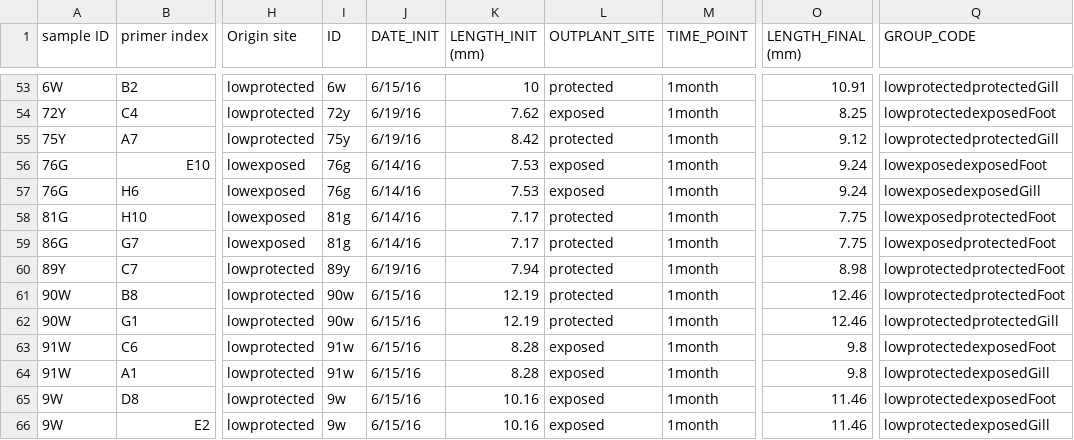
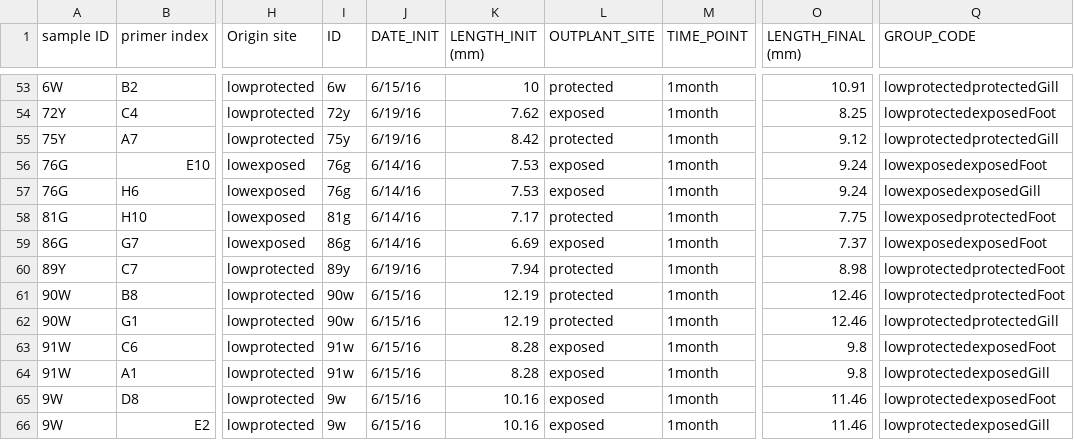
Before and after one commit to qitingcai/mytilus_methylation_2025, a CSV file: Data/full_sample.csv, drawn as a sheet; only a part is shown, gaps mark what is left out; the diff names each change by its address in the sheet, - before the commit and + after, or states it on an @@ line.

```diff
--- a/Data/full_sample.csv
+++ b/Data/full_sample.csv
-I59 (ID): 81g
+I59 (ID): 86g
-K59 (LENGTH_INIT (mm)): 7.17
+K59 (LENGTH_INIT (mm)): 6.69
-L59 (OUTPLANT_SITE): protected
+L59 (OUTPLANT_SITE): exposed
-O59 (LENGTH_FINAL (mm)): 7.75
+O59 (LENGTH_FINAL (mm)): 7.37
-Q59 (GROUP_CODE): lowexposedprotectedFoot
+Q59 (GROUP_CODE): lowexposedexposedFoot
```
Also changed, not shown: Data/percentage_allsample_genomewide.csv, Data/sample_65_wlength.csv, 3 other files.
